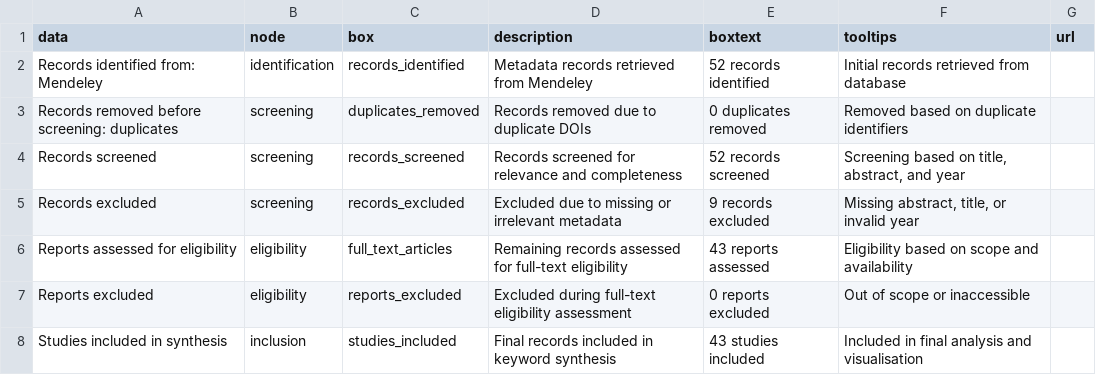
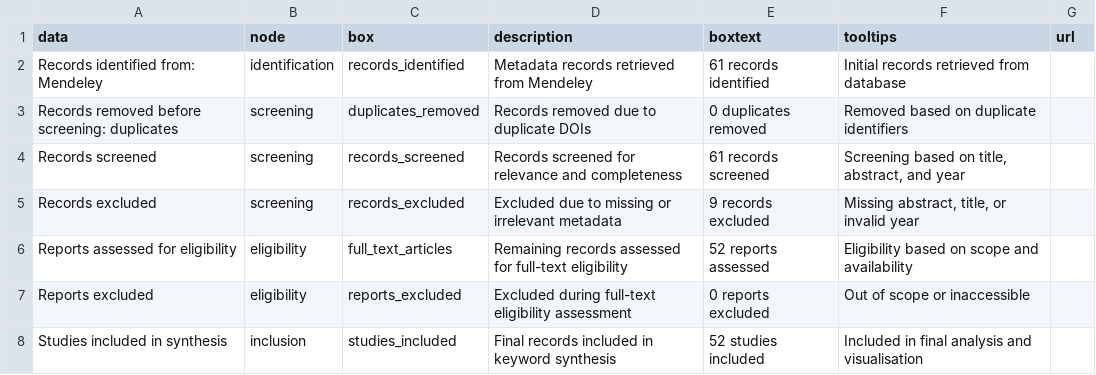
Before and after one commit to GreyXC/Research_Insights, a CSV file: data_sources/raw/logs/prisma_flow.csv, drawn as a sheet.

Commit message:
fix: update PRISMA log counts and paths for consistency and accuracy

```diff
--- a/data_sources/raw/logs/prisma_flow.csv
+++ b/data_sources/raw/logs/prisma_flow.csv
@@ -1,8 +1,8 @@
 data,node,box,description,boxtext,tooltips,url
-Records identified from: Mendeley,identification,records_identified,Metadata records retrieved from Mendeley,52 records identified,Initial records retrieved from database,
+Records identified from: Mendeley,identification,records_identified,Metadata records retrieved from Mendeley,61 records identified,Initial records retrieved from database,
 Records removed before screening: duplicates,screening,duplicates_removed,Records removed due to duplicate DOIs,0 duplicates removed,Removed based on duplicate identifiers,
-Records screened,screening,records_screened,Records screened for relevance and completeness,52 records screened,"Screening based on title, abstract, and year",
+Records screened,screening,records_screened,Records screened for relevance and completeness,61 records screened,"Screening based on title, abstract, and year",
 Records excluded,screening,records_excluded,Excluded due to missing or irrelevant metadata,9 records excluded,"Missing abstract, title, or invalid year",
-Reports assessed for eligibility,eligibility,full_text_articles,Remaining records assessed for full-text eligibility,43 reports assessed,Eligibility based on scope and availability,
+Reports assessed for eligibility,eligibility,full_text_articles,Remaining records assessed for full-text eligibility,52 reports assessed,Eligibility based on scope and availability,
 Reports excluded,eligibility,reports_excluded,Excluded during full-text eligibility assessment,0 reports excluded,Out of scope or inaccessible,
-Studies included in synthesis,inclusion,studies_included,Final records included in keyword synthesis,43 studies included,Included in final analysis and visualisation,
+Studies included in synthesis,inclusion,studies_included,Final records included in keyword synthesis,52 studies included,Included in final analysis and visualisation,
```
Also changed, not shown: 4 other files.
